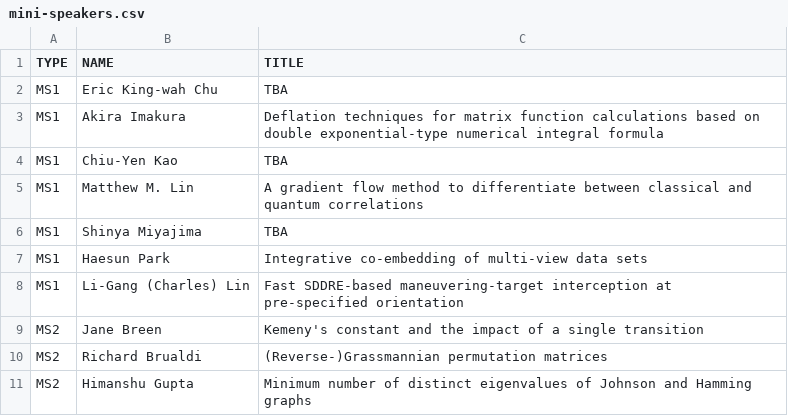
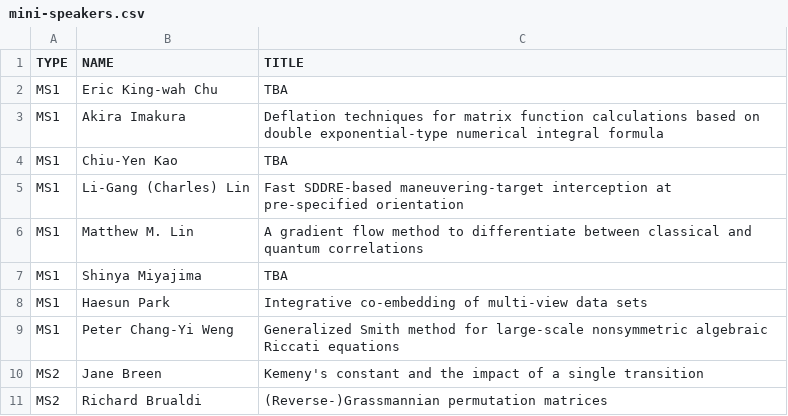
Before and after one commit to ilas2025/ilas2025.github.io, a CSV file: program/mini-speakers.csv, drawn as a sheet; only a part is shown; the shorter side is filled out with more unchanged rows.

Commit message:
update minis

```diff
--- a/program/mini-speakers.csv
+++ b/program/mini-speakers.csv
@@ -4,2 +4,3 @@ MS1,Akira Imakura,Deflation techniques for matrix function calculations based on
 MS1,Chiu-Yen Kao,TBA
+MS1,Li-Gang (Charles) Lin,Fast SDDRE-based maneuvering-target interception at pre-specified orientation
 MS1,Matthew M. Lin,A gradient flow method to differentiate between classical and quantum correlations
@@ -7,3 +8,3 @@ MS1,Shinya Miyajima,TBA
 MS1,Haesun Park,Integrative co-embedding of multi-view data sets
-MS1,Li-Gang (Charles) Lin,Fast SDDRE-based maneuvering-target interception at pre-specified orientation
+MS1,Peter Chang-Yi Weng,Generalized Smith method for large-scale nonsymmetric algebraic Riccati equations
 MS2,Jane Breen,Kemeny's constant and the impact of a single transition
```
Also changed, not shown: 2 other files.
